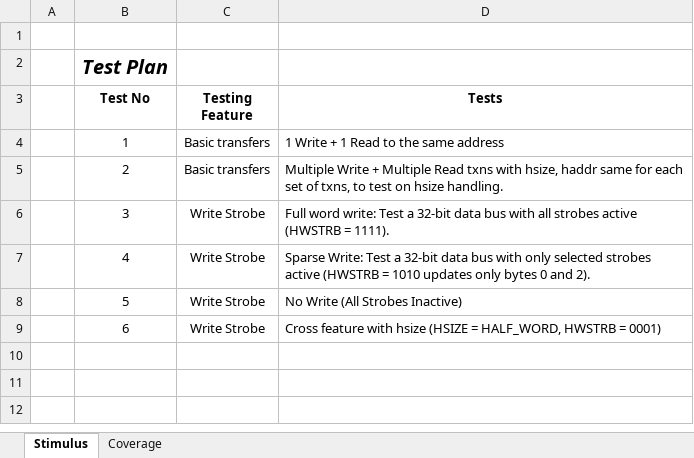
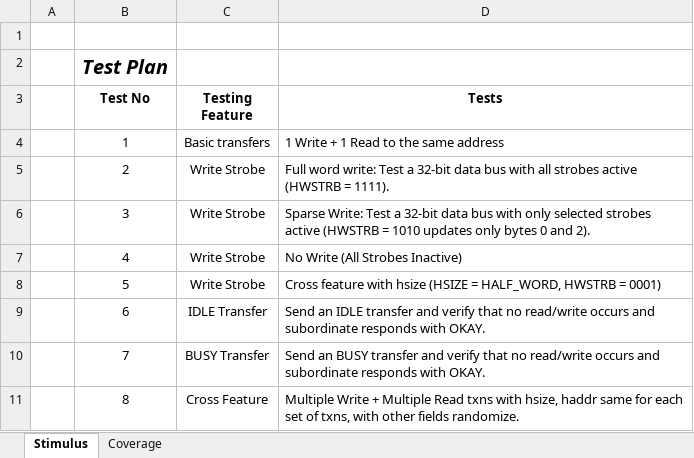
Before and after one commit to SeiHau02250816/AMBA-AHB, an Excel workbook: Test Plans.xlsx, sheet Stimulus, drawn as a sheet; values as stored, in another font and other column widths than the file's, no borders; the diff names each change by its address in the sheet, - before the commit and + after, or states it on an @@ line.

Commit message:
Updated to handle IDLE and BUSY transactions

```diff
--- a/Test Plans.xlsx (sheet Stimulus)
+++ b/Test Plans.xlsx (sheet Stimulus)
-C5 (Testing Feature): Basic transfers
+C5 (Testing Feature): Write Strobe
-D5 (Tests): Multiple Write + Multiple Read txns with hsize, haddr same for each set of txns, to test on hsize handling.
+D5 (Tests): Full word write: Test a 32-bit data bus with all strobes active (HWSTRB = 1111).
-D6 (Tests): Full word write: Test a 32-bit data bus with all strobes active (HWSTRB = 1111).
+D6 (Tests): Sparse Write: Test a 32-bit data bus with only selected strobes active (HWSTRB = 1010 updates only bytes 0 and 2).
-D7 (Tests): Sparse Write: Test a 32-bit data bus with only selected strobes active (HWSTRB = 1010 updates only bytes 0 and 2).
+D7 (Tests): No Write (All Strobes Inactive)
-D8 (Tests): No Write (All Strobes Inactive)
+D8 (Tests): Cross feature with hsize (HSIZE = HALF_WORD, HWSTRB = 0001)
-C9 (Testing Feature): Write Strobe
+C9 (Testing Feature): IDLE Transfer
-D9 (Tests): Cross feature with hsize (HSIZE = HALF_WORD, HWSTRB = 0001)
+D9 (Tests): Send an IDLE transfer and verify that no read/write occurs and subordinate responds with OKAY.
+row 10:  | 7 | BUSY Transfer | Send an BUSY transfer and verify that no read/write occurs and subordinate responds with OKAY.
+row 11:  | 8 | Cross Feature | Multiple Write + Multiple Read txns with hsize, haddr same for each set of txns, with other fields randomize.
```
Also changed, not shown: sheet Coverage, 14 other files.
